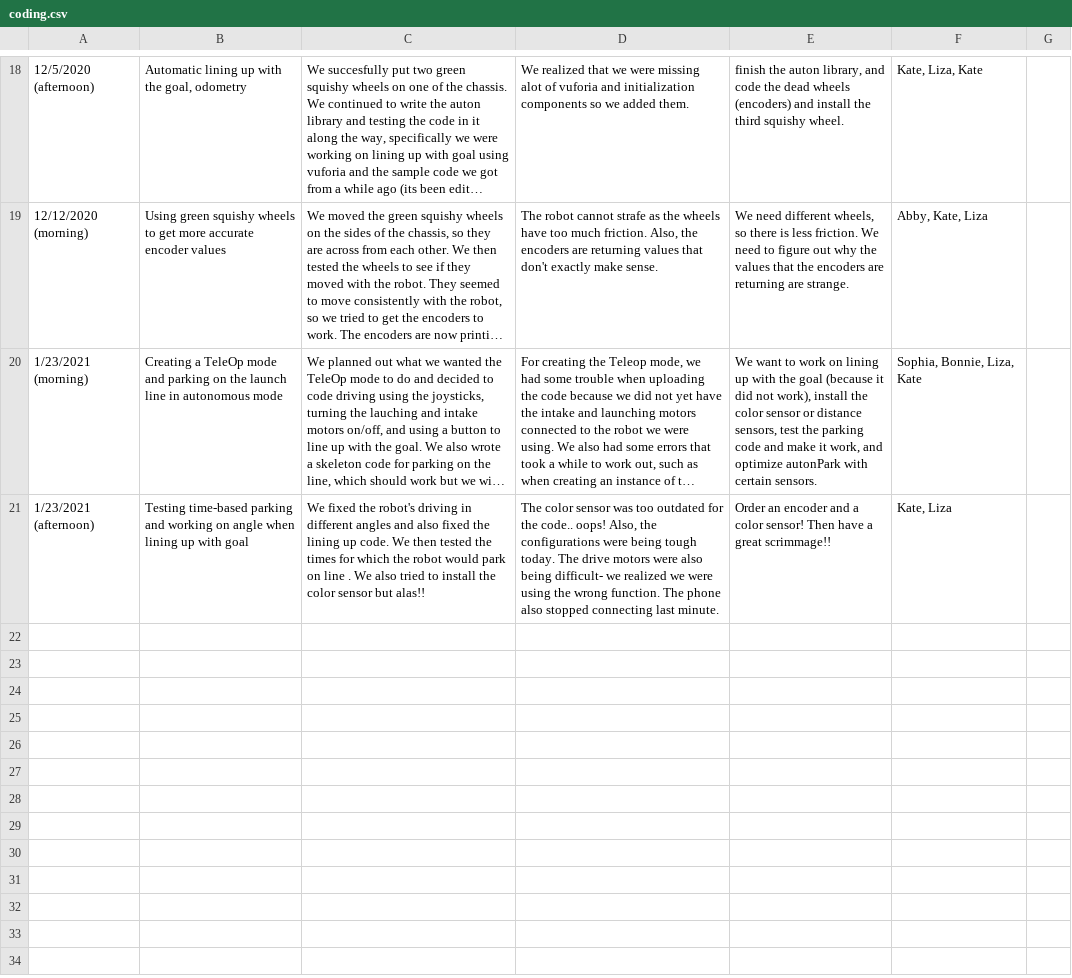
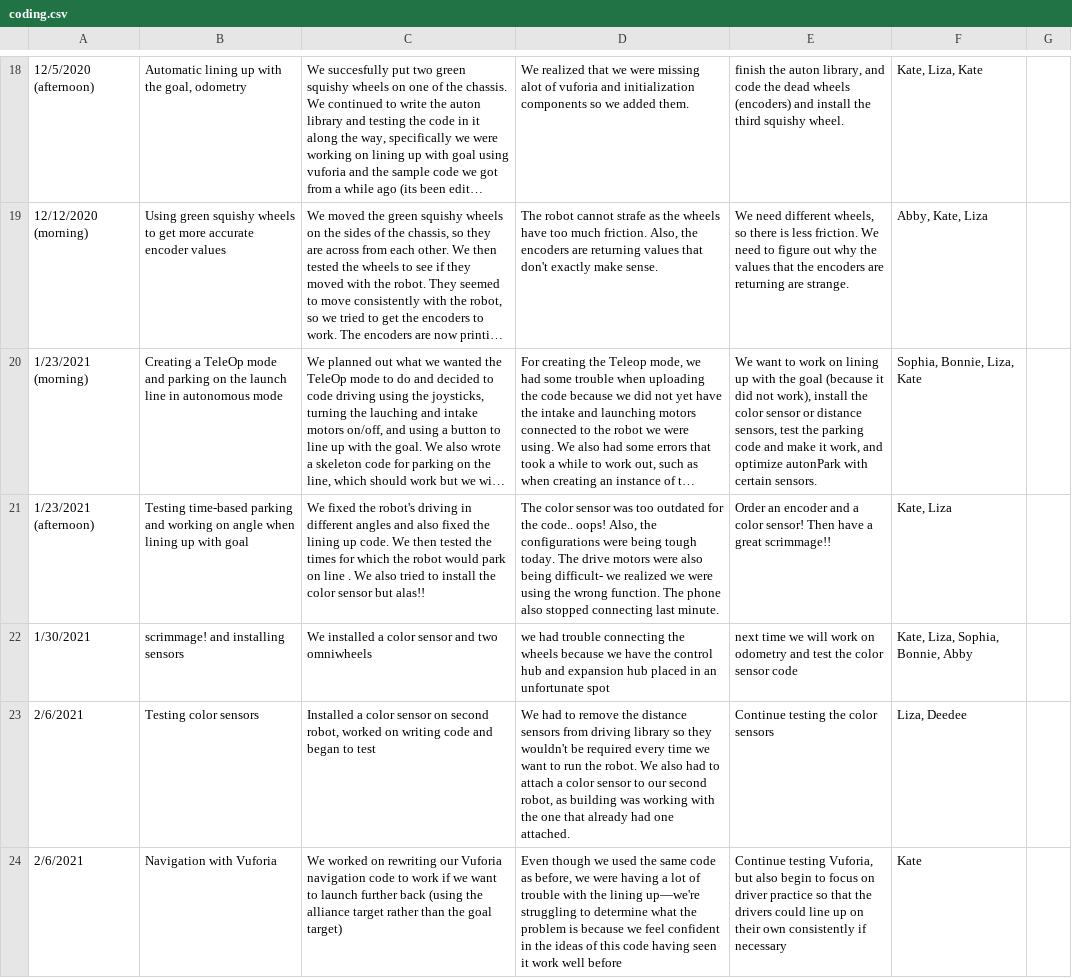
Before and after one commit to the-winsor-school/NotebookEntries-2020-2021, a CSV file: data/coding.csv, drawn as a sheet; only a part is shown, gaps mark what is left out; long unchanged cells end in …; the diff names each change by its address in the sheet, - before the commit and + after, or states it on an @@ line.

```diff
--- a/data/coding.csv
+++ b/data/coding.csv
+row 22: 1/30/2021 | scrimmage! and installing sensors | We installed a color sensor and two omniwheels | we had trouble connecting the wheels because we have the control hub and expansion hub placed in an unfortunate spot | next time we will work on odometry and test the color sensor code | Kate, Liza, Sophia, Bonnie, Abby
+row 23: 2/6/2021 | Testing color sensors | Installed a color sensor on second robot, worked on writing code and began to test | We had to remove the distance sensors from driving library so they wouldn't be required every time we want to run the robot. We also had to attach a color sensor to our second robot, as building was working with the one that already had one attached. | Continue testing the color sensors | Liza, Deedee
+row 24: 2/6/2021 | Navigation with Vuforia | We worked on rewriting our Vuforia navigation code to work if we want to launch further back (using the alliance target rather than the goal target) | Even though we used the same code as before, we were having a lot of trouble with the lining up—we're struggling to determine what the problem is because we feel confident in the ideas of this code having seen it work well before | Continue testing Vuforia, but also begin to focus on driver practice so that the drivers could line up on their own consistently if necessary | Kate
```
Also changed, not shown: data/building.csv, data/business.csv.
